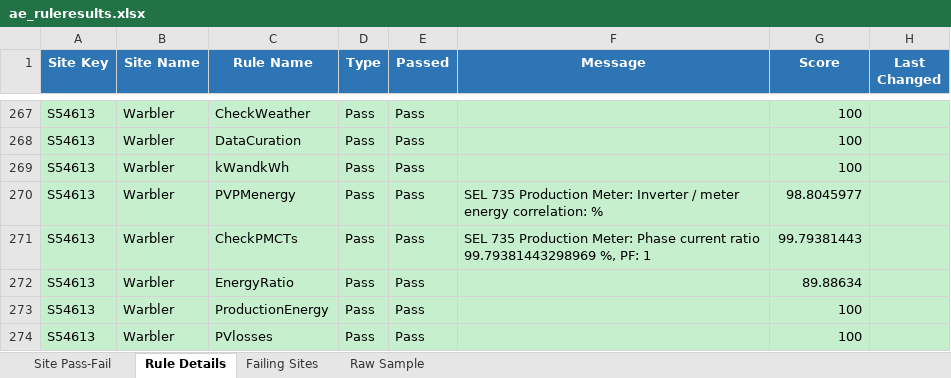
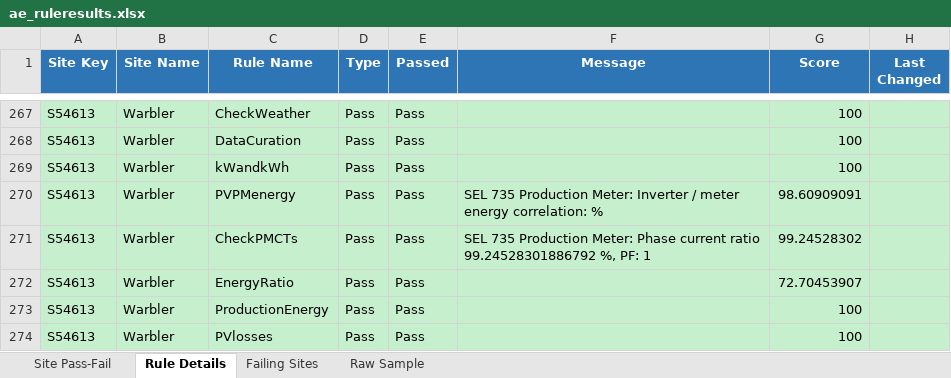
Before and after one commit to parkerjjones/SolRivers-Brain, an Excel workbook: ae_ruleresults.xlsx, sheet Rule Details, drawn as a sheet; only a part is shown, gaps mark what is left out; values as stored, in another font and other column widths than the file's, no borders; the diff covers the shown part only; the diff names each change by its address in the sheet, - before the commit and + after, or states it on an @@ line.

```diff
--- a/ae_ruleresults.xlsx (sheet Rule Details)
+++ b/ae_ruleresults.xlsx (sheet Rule Details)
-G270 (Score): 98.8045977
+G270 (Score): 98.60909091
-F271 (Message): …current ratio 99.79381443298969 %, PF:…
+F271 (Message): …current ratio 99.24528301886792 %, PF:…
-G271 (Score): 99.79381443
+G271 (Score): 99.24528302
-G272 (Score): 89.88634
+G272 (Score): 72.70453907
```
Also changed, not shown: 102 edited cells and cell formats elsewhere in this sheet, sheet Site Pass-Fail, sheet Failing Sites, sheet Raw Sample, ae_ai_deep.xlsx, ae_alerts.xlsx, 8 other files.
